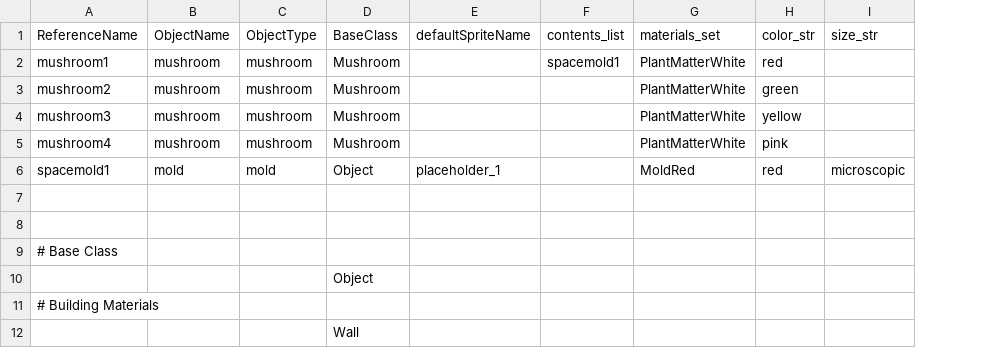
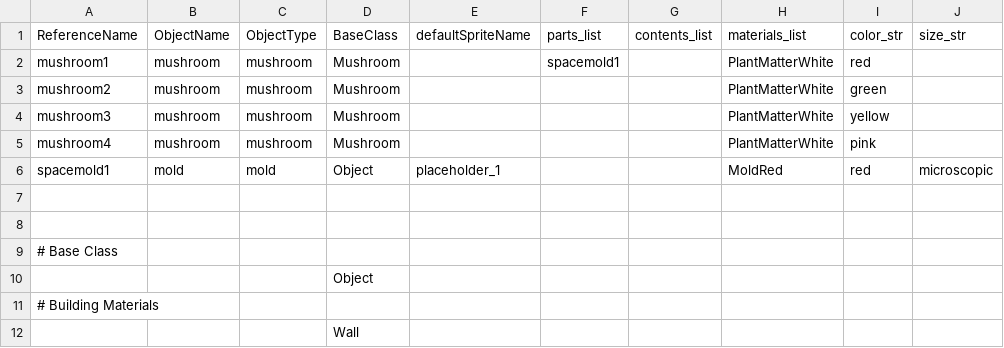
Before and after one commit to allenai/discoveryworld, a TSV file: data/objects.tsv, drawn as a sheet; only a part is shown; addresses are those after the commit; the diff names each change by its address in the sheet, - before the commit and + after, or states it on an @@ line.

Commit message:
Microscope works, and views parts and their materials.

```diff
--- a/data/objects.tsv
+++ b/data/objects.tsv
+column F (parts_list), row 2: spacemold1
-H1: materials_set
+H1: materials_list
-G2 (contents_list): spacemold1
+G2 (contents_list): (empty)
```
Also changed, not shown: 1 other file.
